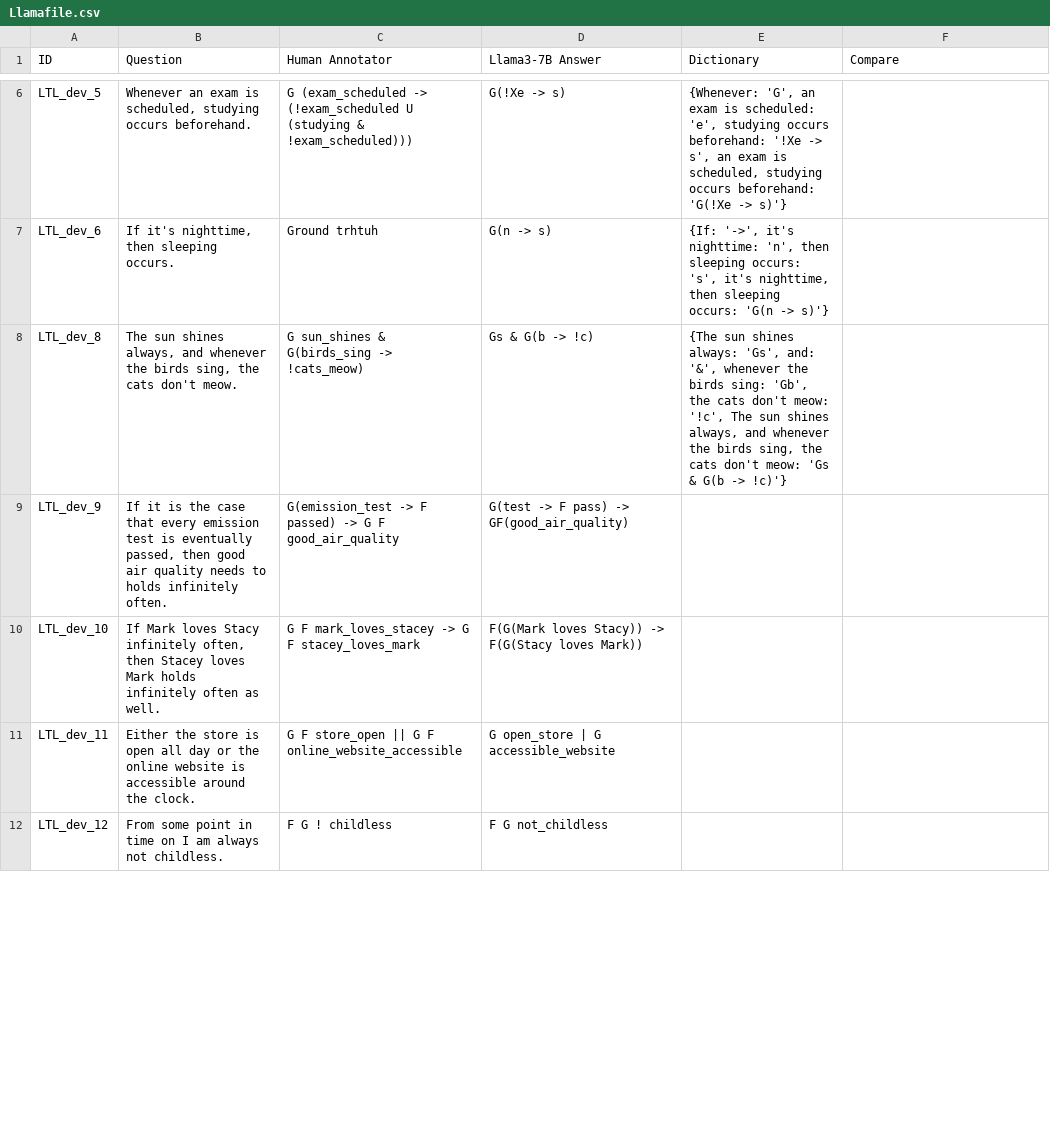
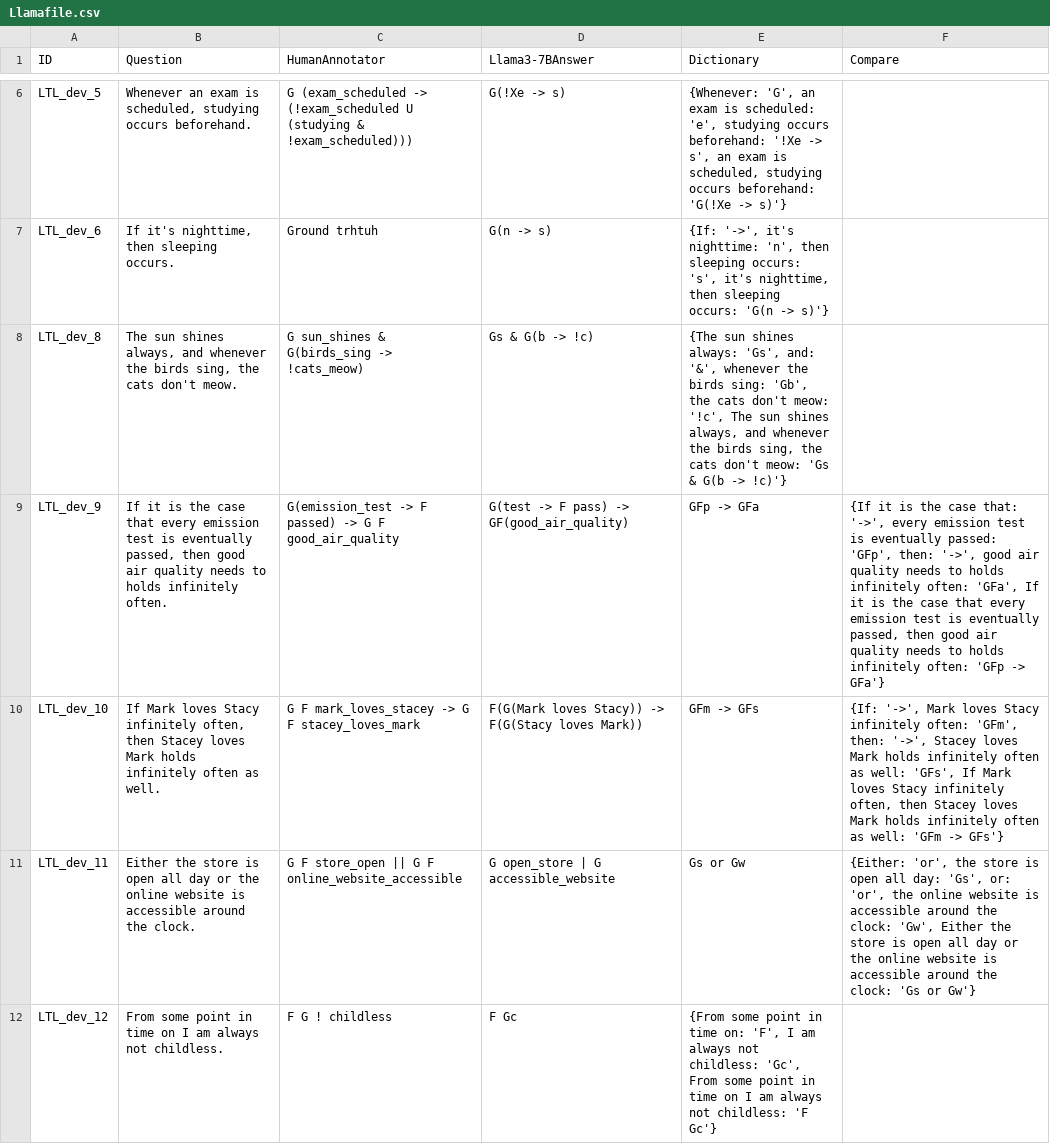
Before and after one commit to NSombekke/Logic-LLM, a CSV file: src/Llamafile.csv, drawn as a sheet; only a part is shown, gaps mark what is left out; the diff covers the shown part only.

Commit message:
Update Llamafile.csv

```diff
--- a/src/Llamafile.csv
+++ b/src/Llamafile.csv
@@ -1 +1 @@
-ID,Question,Human Annotator,Llama3-7B Answer, Dictionary, Compare
+ID, Question, HumanAnnotator ,Llama3-7BAnswer, Dictionary, Compare
@@ -8,5 +8,5 @@ LTL_dev_6,"If it's nighttime, then sleeping occurs.","Ground trhtuh","G(n -> s)"
 LTL_dev_8,"The sun shines always, and whenever the birds sing, the cats don't meow.","G sun_shines & G(birds_sing -> !cats_meow)","Gs & G(b -> !c)","{The sun shines always: 'Gs', and: '&', whenever the birds sing: 'Gb', the cats don't meow: '!c', The sun shines always, and whenever the birds sing, the cats don't meow: 'Gs & G(b -> !c)'}",
-LTL_dev_9,"If it is the case that every emission test is eventually passed, then good air quality needs to holds infinitely often.","G(emission_test -> F passed) -> G F good_air_quality","G(test -> F pass) -> GF(good_air_quality)","",
-LTL_dev_10,"If Mark loves Stacy infinitely often, then Stacey loves Mark holds infinitely often as well.","G F mark_loves_stacey -> G F stacey_loves_mark","F(G(Mark loves Stacy)) -> F(G(Stacy loves Mark))","",
-LTL_dev_11,"Either the store is open all day or the online website is accessible around the clock.","G F store_open || G F online_website_accessible","G open_store | G accessible_website","",
-LTL_dev_12,"From some point in time on I am always not childless.","F G ! childless","F G not_childless","",
+LTL_dev_9,"If it is the case that every emission test is eventually passed, then good air quality needs to holds infinitely often.","G(emission_test -> F passed) -> G F good_air_quality","G(test -> F pass) -> GF(good_air_quality)","GFp -> GFa","{If it is the case that: '->', every emission test is eventually passed: 'GFp', then: '->', good air quality needs to holds infinitely often: 'GFa', If it is the case that every emission test is eventually passed, then good air quality needs to holds infinitely often: 'GFp -> GFa'}",
+LTL_dev_10,"If Mark loves Stacy infinitely often, then Stacey loves Mark holds infinitely often as well.","G F mark_loves_stacey -> G F stacey_loves_mark","F(G(Mark loves Stacy)) -> F(G(Stacy loves Mark))","GFm -> GFs","{If: '->', Mark loves Stacy infinitely often: 'GFm', then: '->', Stacey loves Mark holds infinitely often as well: 'GFs', If Mark loves Stacy infinitely often, then Stacey loves Mark holds infinitely often as well: 'GFm -> GFs'}",
+LTL_dev_11,"Either the store is open all day or the online website is accessible around the clock.","G F store_open || G F online_website_accessible","G open_store | G accessible_website","Gs or Gw","{Either: 'or', the store is open all day: 'Gs', or: 'or', the online website is accessible around the clock: 'Gw', Either the store is open all day or the online website is accessible around the clock: 'Gs or Gw'}",
+LTL_dev_12,"From some point in time on I am always not childless.","F G ! childless","F Gc","{From some point in time on: 'F', I am always not childless: 'Gc', From some point in time on I am always not childless: 'F Gc'}",
```
Also changed, not shown: 49 edited cells elsewhere in this file.
